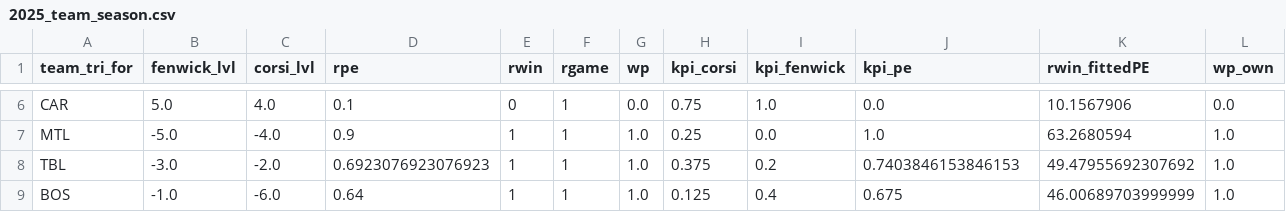
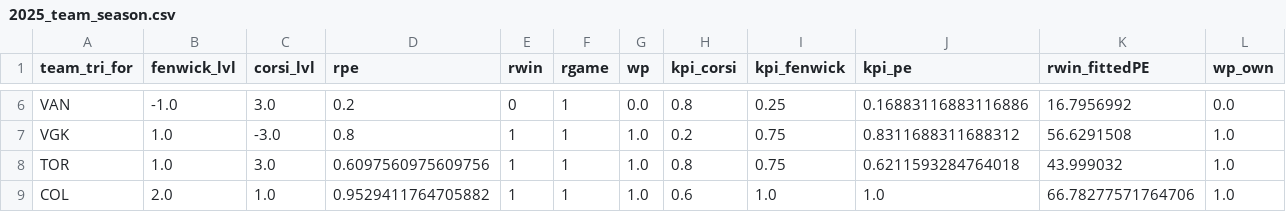
Before and after one commit to justinjjlee/NHL-Analytics, a CSV file: latest/team/season/2025_team_season.csv, drawn as a sheet; only a part is shown, gaps mark what is left out; the diff covers the shown part only; the diff names each change by its address in the sheet, - before the commit and + after, or states it on an @@ line.

```diff
--- a/latest/team/season/2025_team_season.csv
+++ b/latest/team/season/2025_team_season.csv
-A6 (team_tri_for): CAR
+A6 (team_tri_for): VAN
-B6 (fenwick_lvl): 5.0
+B6 (fenwick_lvl): -1.0
-C6 (corsi_lvl): 4.0
+C6 (corsi_lvl): 3.0
-D6 (rpe): 0.1
+D6 (rpe): 0.2
-H6 (kpi_corsi): 0.75
+H6 (kpi_corsi): 0.8
-I6 (kpi_fenwick): 1.0
+I6 (kpi_fenwick): 0.25
-J6 (kpi_pe): 0.0
+J6 (kpi_pe): 0.16883116883116886
-K6 (rwin_fittedPE): 10.1567906
+K6 (rwin_fittedPE): 16.7956992
-A7 (team_tri_for): MTL
+A7 (team_tri_for): VGK
-B7 (fenwick_lvl): -5.0
+B7 (fenwick_lvl): 1.0
-C7 (corsi_lvl): -4.0
+C7 (corsi_lvl): -3.0
-D7 (rpe): 0.9
+D7 (rpe): 0.8
-H7 (kpi_corsi): 0.25
+H7 (kpi_corsi): 0.2
-I7 (kpi_fenwick): 0.0
+I7 (kpi_fenwick): 0.75
-J7 (kpi_pe): 1.0
+J7 (kpi_pe): 0.8311688311688312
-K7 (rwin_fittedPE): 63.2680594
+K7 (rwin_fittedPE): 56.6291508
-A8 (team_tri_for): TBL
+A8 (team_tri_for): TOR
-B8 (fenwick_lvl): -3.0
+B8 (fenwick_lvl): 1.0
-C8 (corsi_lvl): -2.0
+C8 (corsi_lvl): 3.0
-D8 (rpe): 0.6923076923076923
+D8 (rpe): 0.6097560975609756
-H8 (kpi_corsi): 0.375
+H8 (kpi_corsi): 0.8
-I8 (kpi_fenwick): 0.2
+I8 (kpi_fenwick): 0.75
-J8 (kpi_pe): 0.7403846153846153
+J8 (kpi_pe): 0.6211593284764018
-K8 (rwin_fittedPE): 49.47955692307692
+K8 (rwin_fittedPE): 43.999032
-A9 (team_tri_for): BOS
+A9 (team_tri_for): COL
-B9 (fenwick_lvl): -1.0
+B9 (fenwick_lvl): 2.0
-C9 (corsi_lvl): -6.0
+C9 (corsi_lvl): 1.0
-D9 (rpe): 0.64
+D9 (rpe): 0.9529411764705882
-H9 (kpi_corsi): 0.125
+H9 (kpi_corsi): 0.6
-I9 (kpi_fenwick): 0.4
+I9 (kpi_fenwick): 1.0
-J9 (kpi_pe): 0.675
+J9 (kpi_pe): 1.0
-K9 (rwin_fittedPE): 46.00689703999999
+K9 (rwin_fittedPE): 66.78277571764706
```
Also changed, not shown: 44 edited cells elsewhere in this file, latest/box/2025_box.csv, latest/box/2025_box_gameStats.csv, 5 other files.
